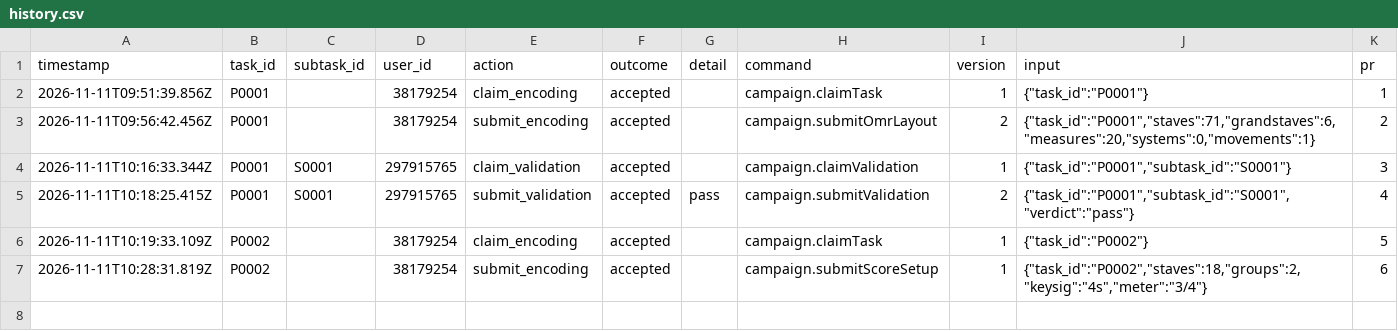
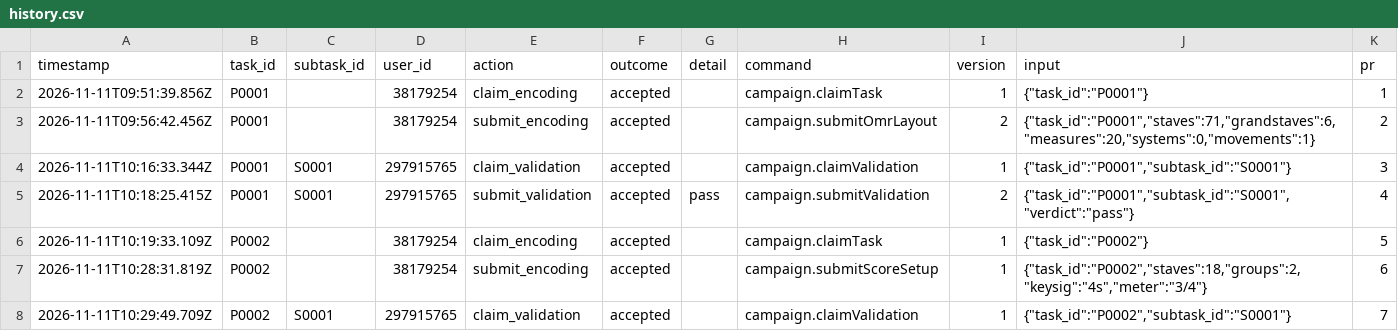
Before and after one commit to ohwjd/test-20261111-2, a CSV file: tracking/history.csv, drawn as a sheet; the diff names each change by its address in the sheet, - before the commit and + after, or states it on an @@ line.

```diff
--- a/tracking/history.csv
+++ b/tracking/history.csv
+row 8: 2026-11-11T10:29:49.709Z | P0002 | S0001 | 297915765 | claim_validation | accepted |  | campaign.claimValidation | 1 | {"task_id":"P0002","subtask_id":"S0001"} | 7
```
Also changed, not shown: 1 other file.
